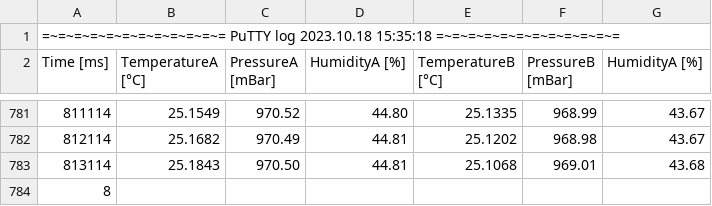
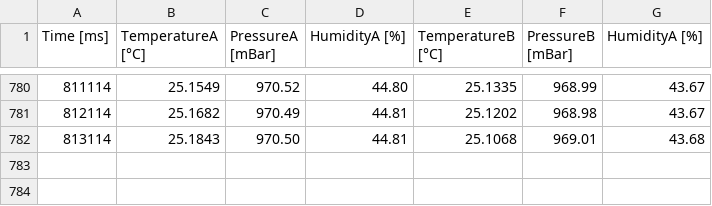
Before and after one commit to NorthernWidget-Skunkworks/Project-Haar, a CSV file: Testing/Temperature/Data.csv, drawn as a sheet; only a part is shown, gaps mark what is left out; the diff names each change by its address in the sheet, - before the commit and + after, or states it on an @@ line.

```diff
--- a/Testing/Temperature/Data.csv
+++ b/Testing/Temperature/Data.csv
-row 1: =~=~=~=~=~=~=~=~=~=~=~= PuTTY log 2023.10.18 15:35:18 =~=~=~=~=~=~=~=~=~=~=~=
-row 784: 8
```
Also changed, not shown: Testing/Humidity/Data.csv, 4 other files.
